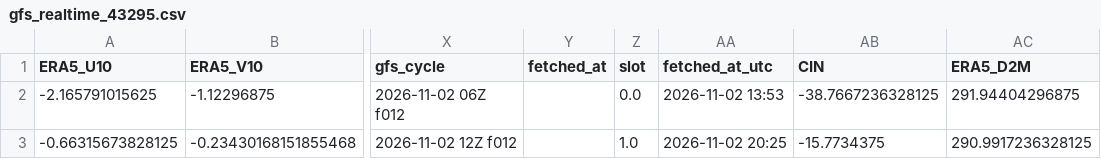
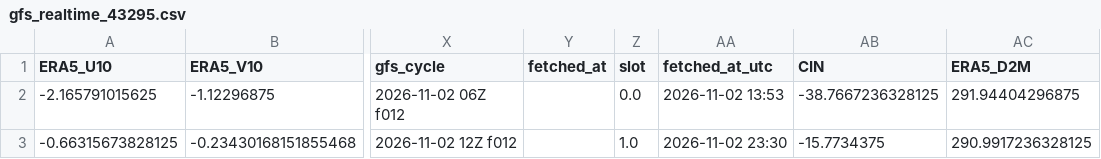
Before and after one commit to Aprameya05/SIH-Hyperlocal-Warning, a CSV file: data/gfs_realtime_43295.csv, drawn as a sheet; only a part is shown, gaps mark what is left out; the diff names each change by its address in the sheet, - before the commit and + after, or states it on an @@ line.

```diff
--- a/data/gfs_realtime_43295.csv
+++ b/data/gfs_realtime_43295.csv
-AA3 (fetched_at_utc): 2026-11-02 20:25
+AA3 (fetched_at_utc): 2026-11-02 23:30
```
Also changed, not shown: data/forecast_log.csv, data/upperair_realtime_43295.csv, 7 other files.
